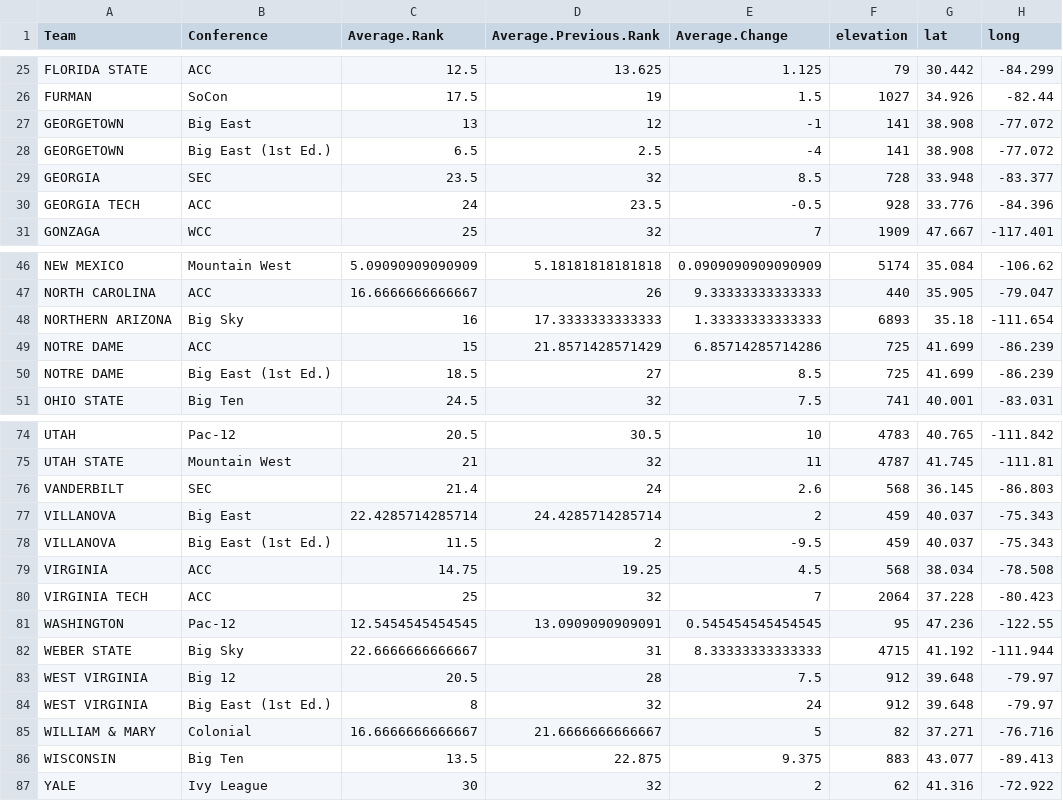
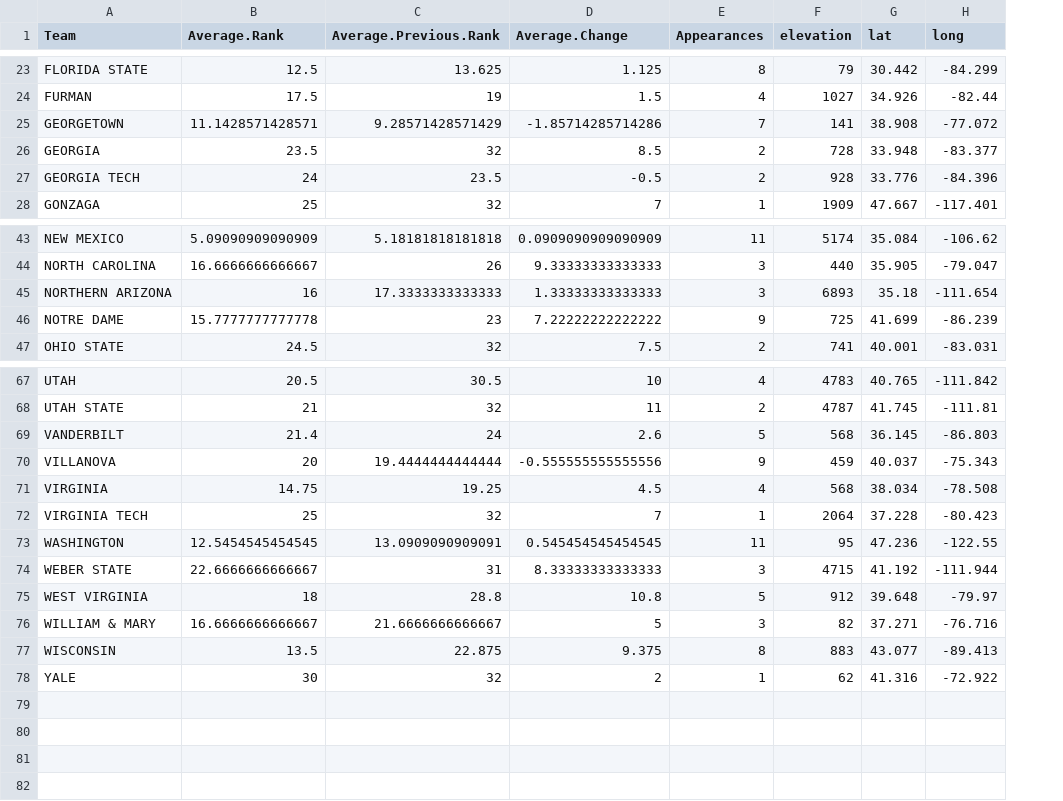
Before and after one commit to JudeM385/group26, a CSV file: Ranking_Data/women_team_caliber.csv, drawn as a sheet; only a part is shown, gaps mark what is left out; removed rows and columns are numbered as before the commit, all else as after; the diff covers the shown part only; the diff names each change by its address in the sheet, - before the commit and + after, or states it on an @@ line.

```diff
--- a/Ranking_Data/women_team_caliber.csv
+++ b/Ranking_Data/women_team_caliber.csv
-column B (Conference), rows 25-27: ACC | SoCon | Big East; rows 29-31: SEC | ACC | WCC; rows 46-49: Mountain West | ACC | Big Sky | ACC; row 51: Big Ten; rows 74-77: Pac-12 | Mountain West | SEC | Big East; rows 79-83: ACC | ACC | Pac-12 | Big Sky | Big 12; rows 85-87: Colonial | Big Ten | Ivy League
+column E (Appearances), rows 23-28: 8 | 4 | 7 | 2 | 2 | 1; rows 43-47: 11 | 3 | 3 | 9 | 2; rows 67-78: 4 | 2 | 5 | 9 | 4 | 1 | 11 | 3 | 5 | 3 | 8 | 1
-B25 (Average.Rank): 13
+B25 (Average.Rank): 11.1428571428571
-C25 (Average.Previous.Rank): 12
+C25 (Average.Previous.Rank): 9.28571428571429
-D25 (Average.Change): -1
+D25 (Average.Change): -1.85714285714286
-row 28: GEORGETOWN | Big East (1st Ed.) | 6.5 | 2.5 | -4 | 141 | 38.908 | -77.072
-B46 (Average.Rank): 15
+B46 (Average.Rank): 15.7777777777778
-C46 (Average.Previous.Rank): 21.8571428571429
+C46 (Average.Previous.Rank): 23
-D46 (Average.Change): 6.85714285714286
+D46 (Average.Change): 7.22222222222222
-row 50: NOTRE DAME | Big East (1st Ed.) | 18.5 | 27 | 8.5 | 725 | 41.699 | -86.239
-B70 (Average.Rank): 22.4285714285714
+B70 (Average.Rank): 20
-C70 (Average.Previous.Rank): 24.4285714285714
+C70 (Average.Previous.Rank): 19.4444444444444
-D70 (Average.Change): 2
+D70 (Average.Change): -0.555555555555556
-row 78: VILLANOVA | Big East (1st Ed.) | 11.5 | 2 | -9.5 | 459 | 40.037 | -75.343
-B75 (Average.Rank): 20.5
+B75 (Average.Rank): 18
-C75 (Average.Previous.Rank): 28
+C75 (Average.Previous.Rank): 28.8
-D75 (Average.Change): 7.5
+D75 (Average.Change): 10.8
-row 84: WEST VIRGINIA | Big East (1st Ed.) | 8 | 32 | 24 | 912 | 39.648 | -79.97
```
Also changed, not shown: 5 removed rows and 15 edited cells elsewhere in this file, Ranking_Data/men_team_caliber.csv, 1 other file.
